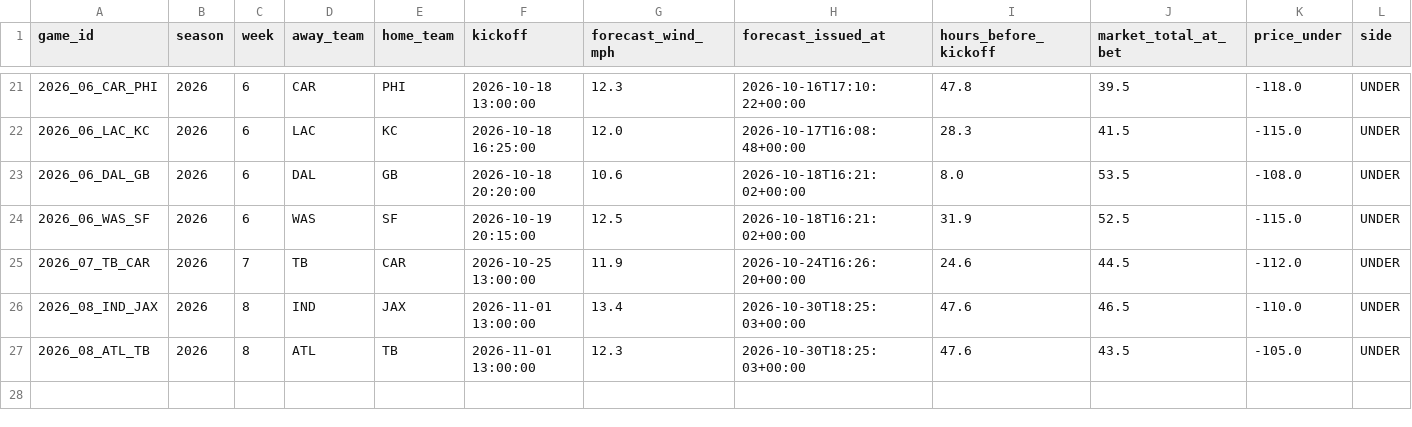
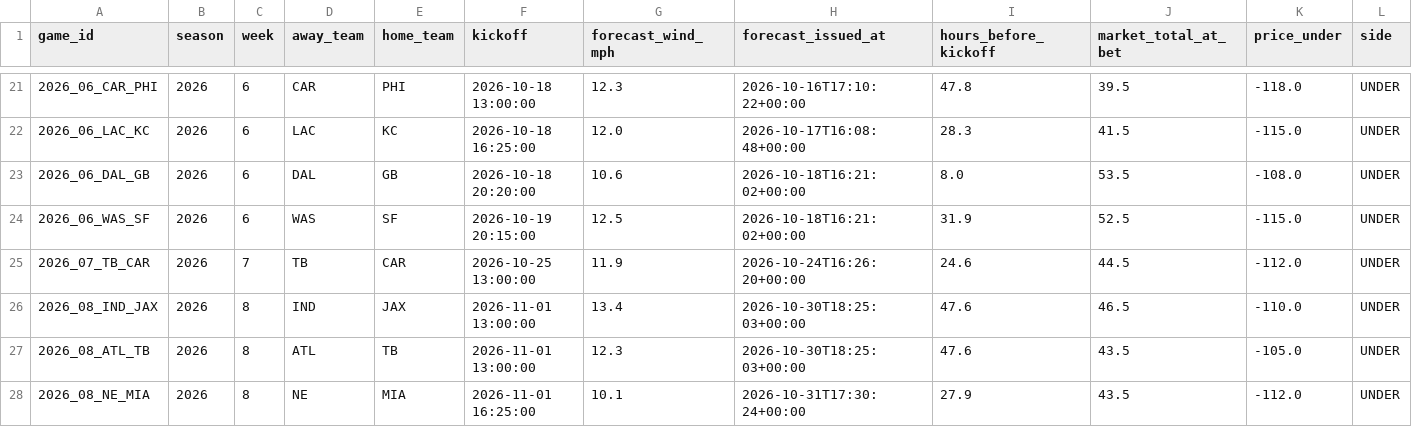
Before and after one commit to grantmelton30/fourth-down-forecast, a CSV file: nfl-model/data/w1_log.csv, drawn as a sheet; only a part is shown, gaps mark what is left out; rows hold the shown columns only; the diff names each change by its address in the sheet, - before the commit and + after, or states it on an @@ line.

```diff
--- a/nfl-model/data/w1_log.csv
+++ b/nfl-model/data/w1_log.csv
+row 28: 2026_08_NE_MIA | 2026 | 8 | NE | MIA | 2026-11-01 16:25:00 | 10.1 | 2026-10-31T17:30:24+00:00 | 27.9 | 43.5 | -112.0 | UNDER
```
Also changed, not shown: data/internal/graded_games_v2.csv, ncaa-model/data/p1_log.csv, 2 other files.
